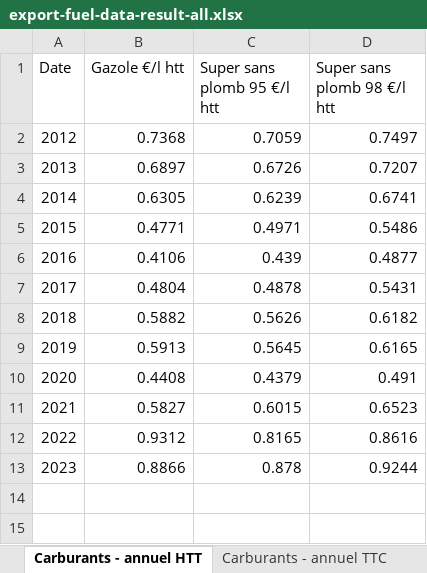
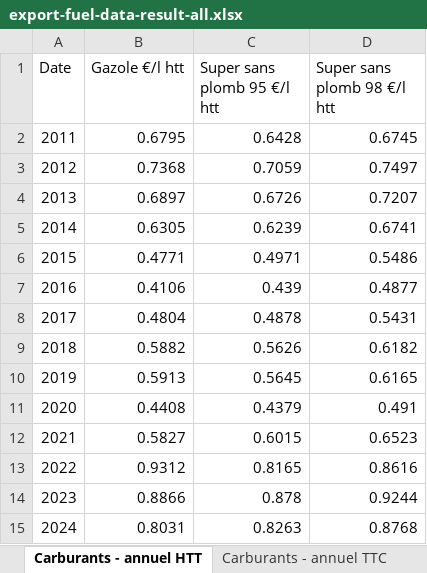
Before and after one commit to MathisMallet/Model_elec_car_Fr, an Excel workbook: export-fuel-data-result-all.xlsx, sheet Carburants - annuel HTT, drawn as a sheet; values as stored, in another font and other column widths than the file's, no borders; the diff names each change by its address in the sheet, - before the commit and + after, or states it on an @@ line.

```diff
--- a/export-fuel-data-result-all.xlsx (sheet Carburants - annuel HTT)
+++ b/export-fuel-data-result-all.xlsx (sheet Carburants - annuel HTT)
+row 2: 2011 | 0.6795 | 0.6428 | 0.6745
+row 15: 2024 | 0.8031 | 0.8263 | 0.8768
```
Also changed, not shown: sheet Carburants - hebdo TTC, sheet Carburants - hebdo HTT, sheet Carburants - mensuel TTC, sheet Carburants - mensuel HTT, sheet Carburants - semestriel HTT, sheet Carburants - semestriel TTC, 1 more sheet.
